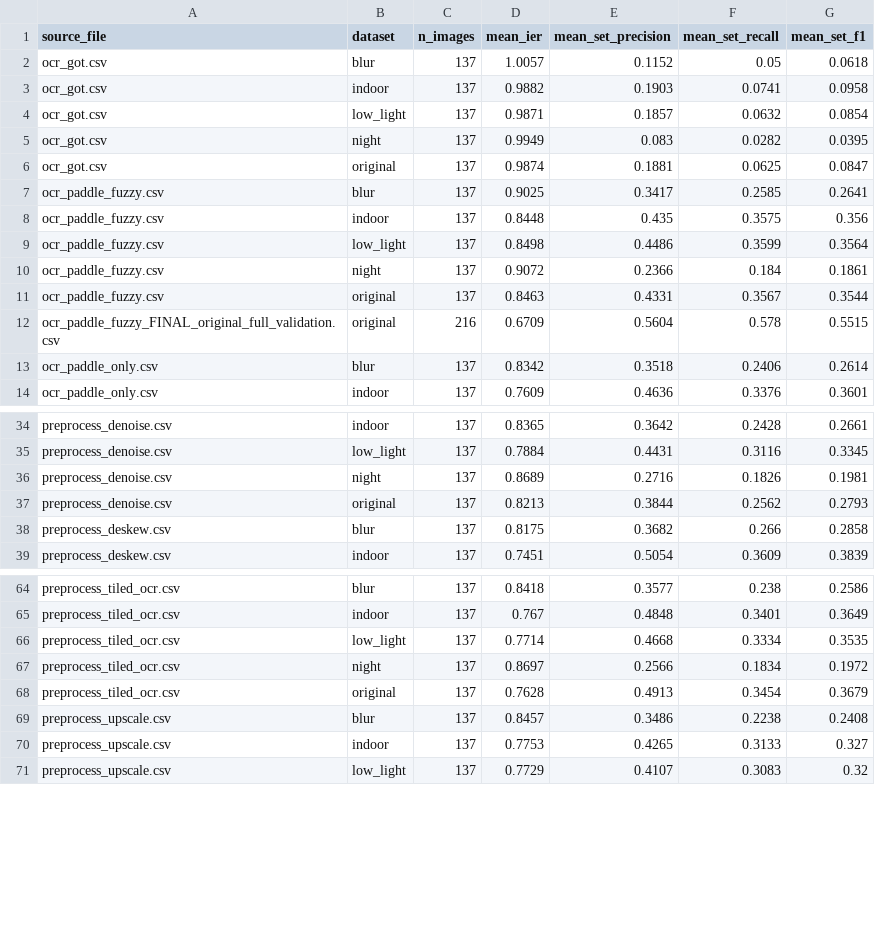
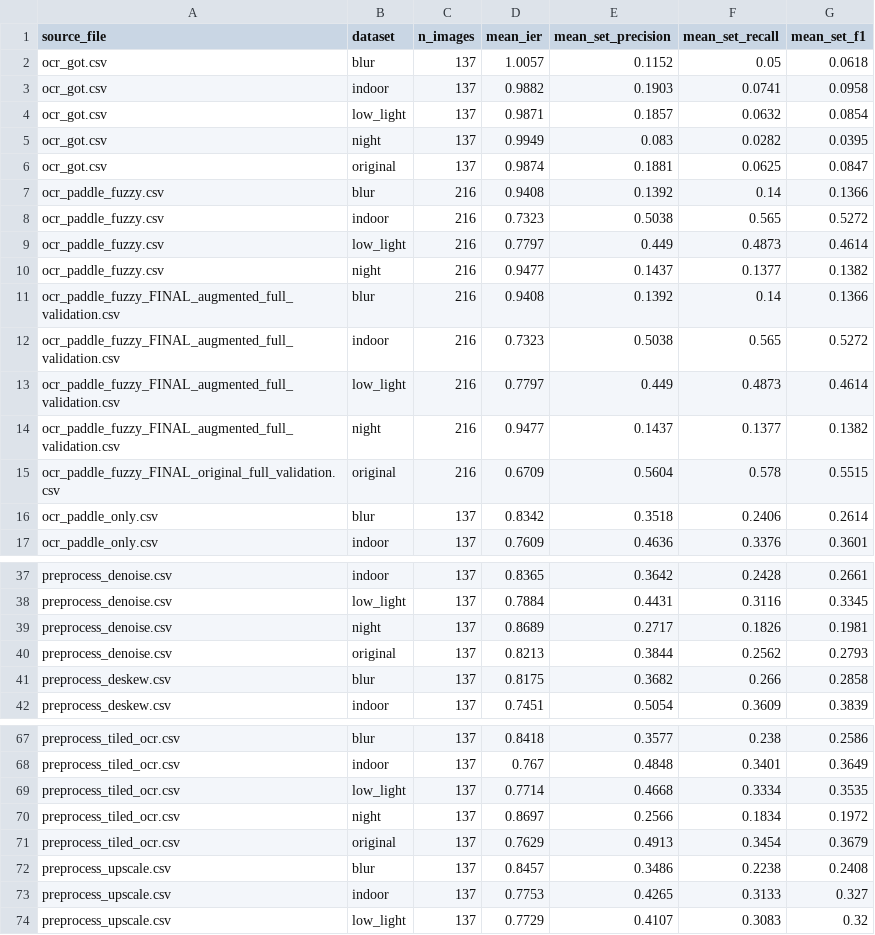
Before and after one commit to minddinorves/OCR_System, a CSV file: results/summary_ingredient.csv, drawn as a sheet; only a part is shown, gaps mark what is left out.

Commit message:
Rewrite abstract into ABSTRACT_FINAL.md and validate all 5 scenarios
Cross-checked ABSTRACT_DRAFT.md (round 2) and ABSTRACT_DRAFT2.md (round 1)
against actual repo data/code, fixed one numeric error, and added
cross-references between the two archived drafts.

Consolidated into ABSTRACT_FINAL.md as the single up-to-date document:
methodology/results from round 2 (216-image dataset, engine config +
box_thresh=0.30 fix), shared intro paragraph kept as-is.

Ran the full OCR+fuzzy pipeline on the 4 augmented scenarios
(blur/indoor/low_light/night, 216 images each, current pipeline config)
to fill in the previously-pending validation. Findings: indoor/low_light
degrade gradually (Set F1 0.53/0.46), but blur/night collapse
catastrophically (Set F1 ~0.14) due to combined detector+recognizer
failure on top of the already low source resolution. Documented this as
a deployment caveat in ABSTRACT_FINAL.md.

```diff
--- a/results/summary_ingredient.csv
+++ b/results/summary_ingredient.csv
@@ -6,7 +6,10 @@ ocr_got.csv,night,137,0.9949,0.083,0.0282,0.0395
 ocr_got.csv,original,137,0.9874,0.1881,0.0625,0.0847
-ocr_paddle_fuzzy.csv,blur,137,0.9025,0.3417,0.2585,0.2641
-ocr_paddle_fuzzy.csv,indoor,137,0.8448,0.435,0.3575,0.356
-ocr_paddle_fuzzy.csv,low_light,137,0.8498,0.4486,0.3599,0.3564
-ocr_paddle_fuzzy.csv,night,137,0.9072,0.2366,0.184,0.1861
-ocr_paddle_fuzzy.csv,original,137,0.8463,0.4331,0.3567,0.3544
+ocr_paddle_fuzzy.csv,blur,216,0.9408,0.1392,0.14,0.1366
+ocr_paddle_fuzzy.csv,indoor,216,0.7323,0.5038,0.565,0.5272
+ocr_paddle_fuzzy.csv,low_light,216,0.7797,0.449,0.4873,0.4614
+ocr_paddle_fuzzy.csv,night,216,0.9477,0.1437,0.1377,0.1382
+ocr_paddle_fuzzy_FINAL_augmented_full_validation.csv,blur,216,0.9408,0.1392,0.14,0.1366
+ocr_paddle_fuzzy_FINAL_augmented_full_validation.csv,indoor,216,0.7323,0.5038,0.565,0.5272
+ocr_paddle_fuzzy_FINAL_augmented_full_validation.csv,low_light,216,0.7797,0.449,0.4873,0.4614
+ocr_paddle_fuzzy_FINAL_augmented_full_validation.csv,night,216,0.9477,0.1437,0.1377,0.1382
 ocr_paddle_fuzzy_FINAL_original_full_validation.csv,original,216,0.6709,0.5604,0.578,0.5515
@@ -35,3 +38,3 @@ preprocess_denoise.csv,indoor,137,0.8365,0.3642,0.2428,0.2661
 preprocess_denoise.csv,low_light,137,0.7884,0.4431,0.3116,0.3345
-preprocess_denoise.csv,night,137,0.8689,0.2716,0.1826,0.1981
+preprocess_denoise.csv,night,137,0.8689,0.2717,0.1826,0.1981
 preprocess_denoise.csv,original,137,0.8213,0.3844,0.2562,0.2793
@@ -67,3 +70,3 @@ preprocess_tiled_ocr.csv,low_light,137,0.7714,0.4668,0.3334,0.3535
 preprocess_tiled_ocr.csv,night,137,0.8697,0.2566,0.1834,0.1972
-preprocess_tiled_ocr.csv,original,137,0.7628,0.4913,0.3454,0.3679
+preprocess_tiled_ocr.csv,original,137,0.7629,0.4913,0.3454,0.3679
 preprocess_upscale.csv,blur,137,0.8457,0.3486,0.2238,0.2408
```
Also changed, not shown: 4 other files.
